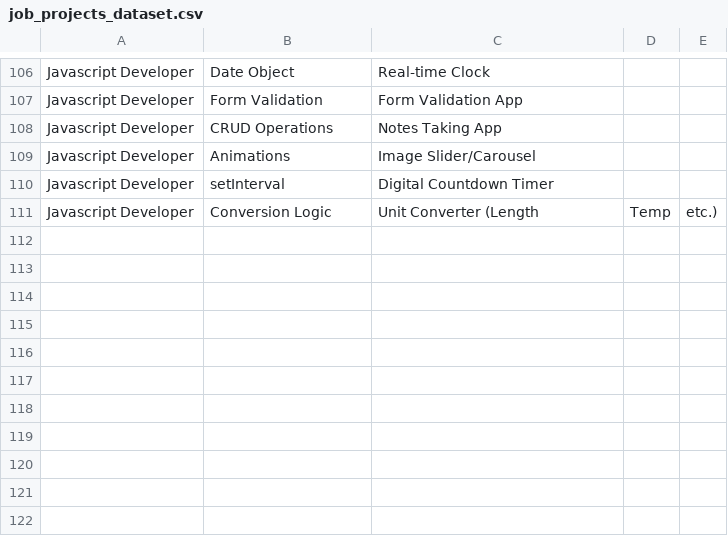
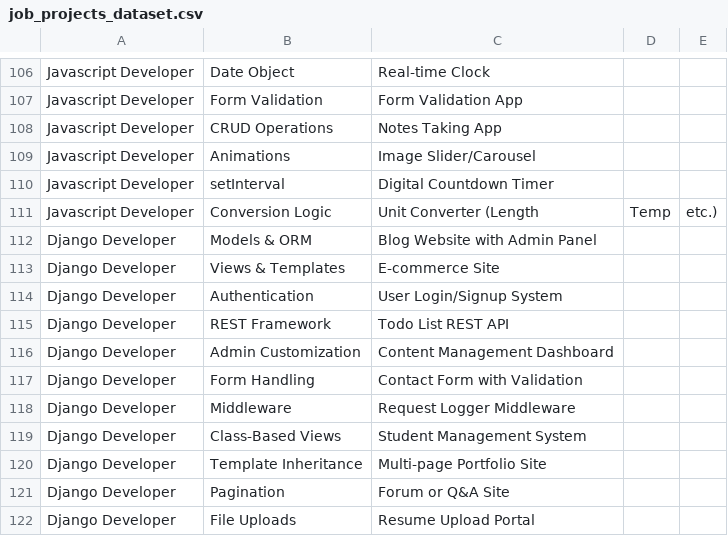
Before and after one commit to DiwareNamrata23/nlp-resume, a CSV file: Resume/job_projects_dataset.csv, drawn as a sheet; only a part is shown, gaps mark what is left out.

```diff
--- a/Resume/job_projects_dataset.csv
+++ b/Resume/job_projects_dataset.csv
@@ -111 +111,12 @@ Javascript Developer,setInterval,Digital Countdown Timer
 Javascript Developer,Conversion Logic,Unit Converter (Length, Temp, etc.)
+Django Developer,Models & ORM,Blog Website with Admin Panel
+Django Developer,Views & Templates,E-commerce Site
+Django Developer,Authentication,User Login/Signup System
+Django Developer,REST Framework,Todo List REST API
+Django Developer,Admin Customization,Content Management Dashboard
+Django Developer,Form Handling,Contact Form with Validation
+Django Developer,Middleware,Request Logger Middleware
+Django Developer,Class-Based Views,Student Management System
+Django Developer,Template Inheritance,Multi-page Portfolio Site
+Django Developer,Pagination,Forum or Q&A Site
+Django Developer,File Uploads,Resume Upload Portal
```
Also changed, not shown: 5 other files.
